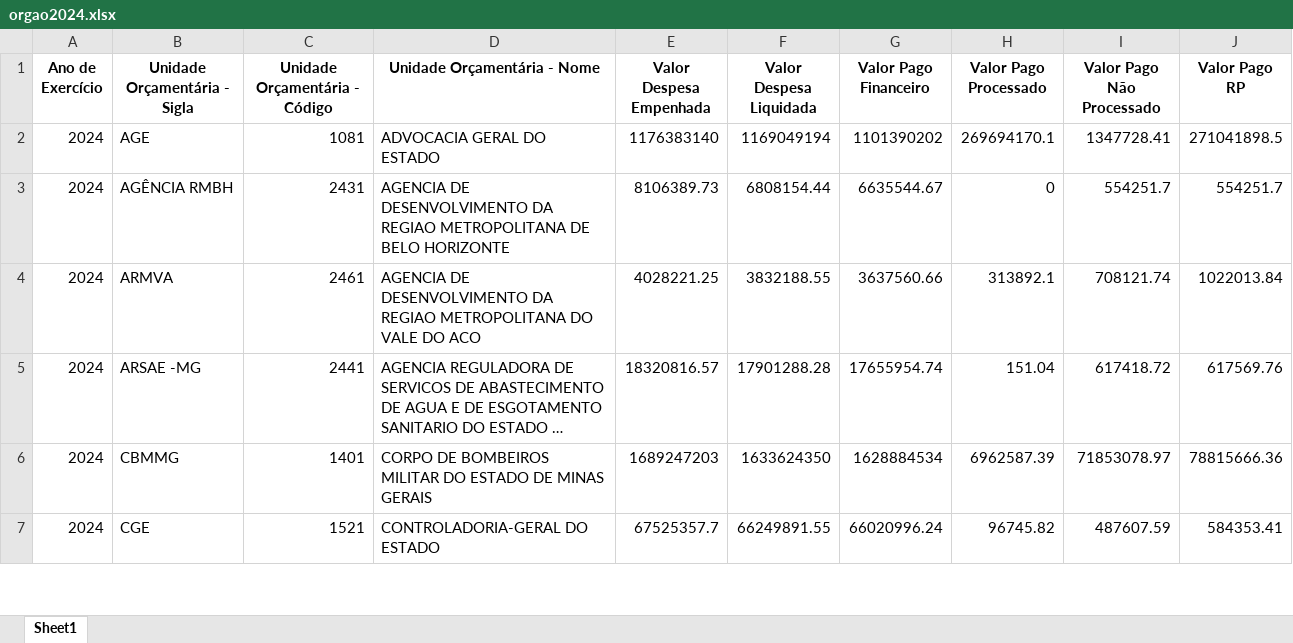
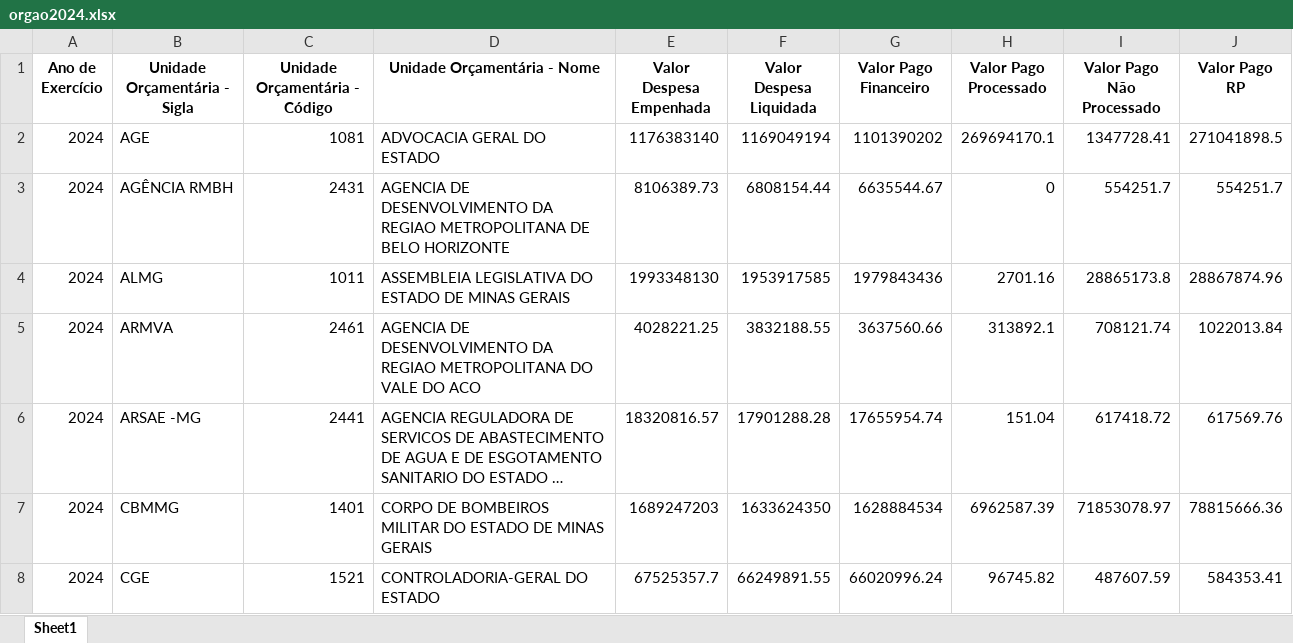
Before and after one commit to transparencia-mg/portal_despesa_empenho, an Excel workbook: upload/orgao2024.xlsx, sheet Sheet1, drawn as a sheet; only a part is shown; long unchanged cells end in …; values as stored, in another font and other column widths than the file's, no borders; the diff covers the shown part only; the diff names each change by its address in the sheet, - before the commit and + after, or states it on an @@ line.

```diff
--- a/upload/orgao2024.xlsx (sheet Sheet1)
+++ b/upload/orgao2024.xlsx (sheet Sheet1)
+row 4: 2024 | ALMG | 1011 | ASSEMBLEIA LEGISLATIVA DO ESTADO DE MINAS GERAIS | 1993348130 | 1953917585 | 1979843436 | 2701.16 | 28865173.8 | 28867874.96
```
Also changed, not shown: 10 added rows elsewhere in this sheet, upload/orgao2022.xlsx, upload/orgao2023.xlsx, 7 other files.
